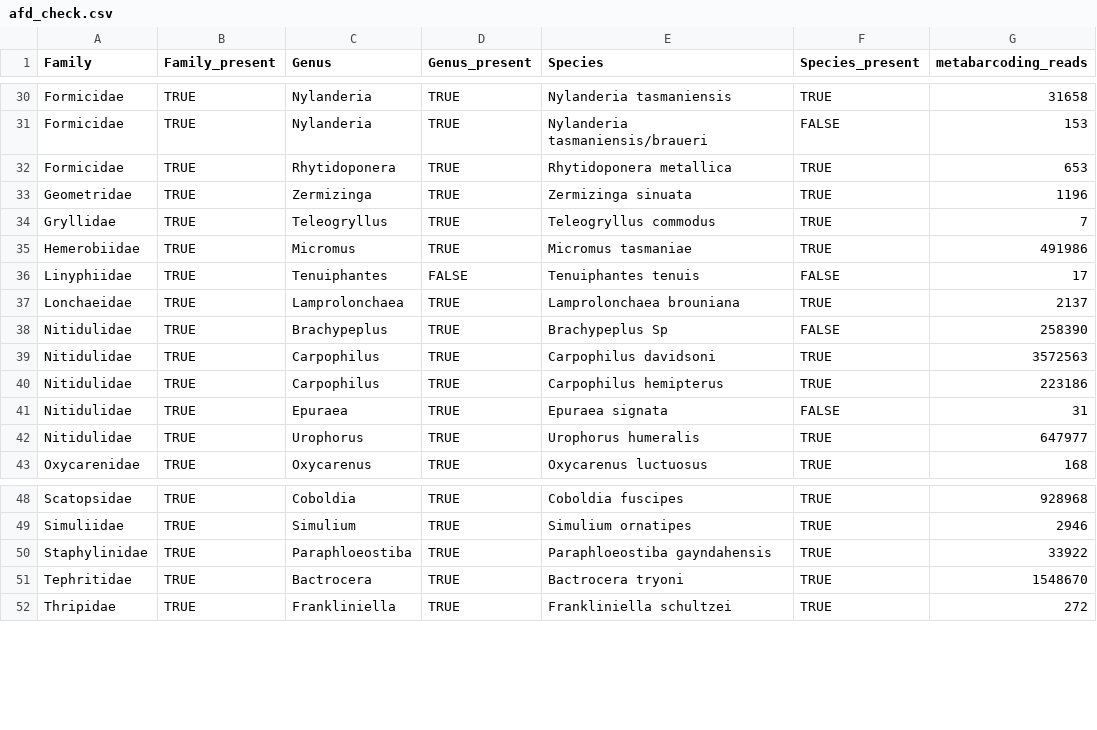
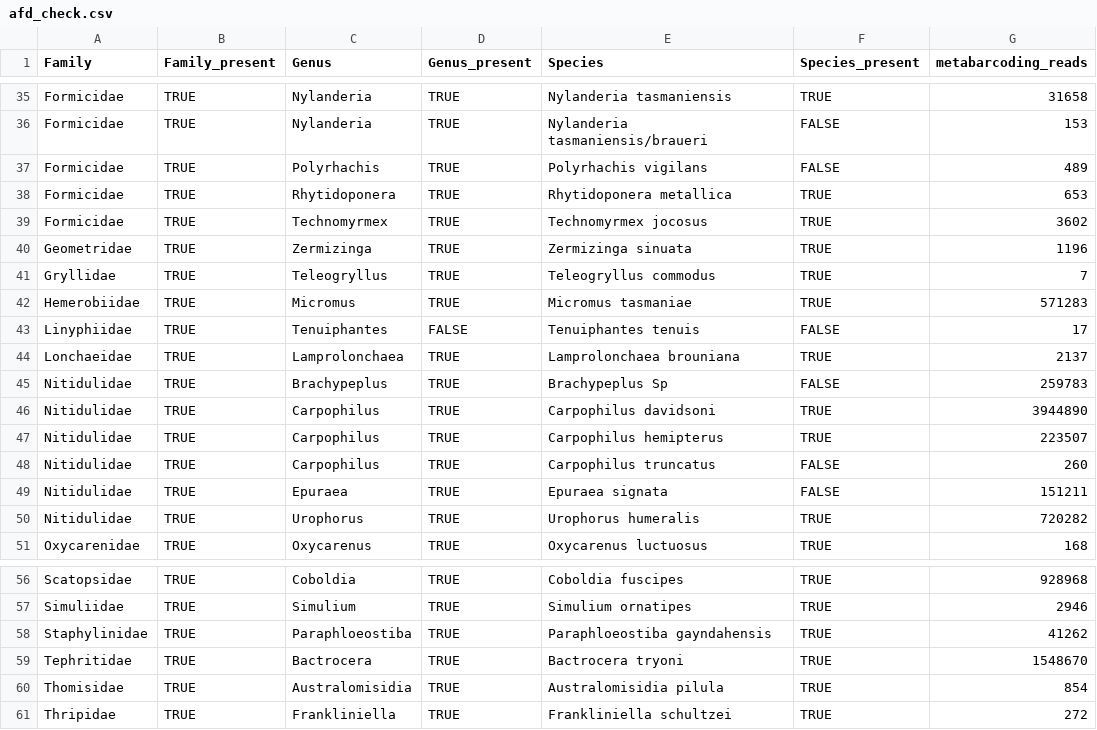
Before and after one commit to alexpiper/Drosophila_metabarcoding, a CSV file: output/afd_check.csv, drawn as a sheet; only a part is shown, gaps mark what is left out; the diff covers the shown part only.

```diff
--- a/output/afd_check.csv
+++ b/output/afd_check.csv
@@ -31,13 +36,16 @@ Formicidae,TRUE,Nylanderia,TRUE,Nylanderia tasmaniensis,TRUE,31658
 Formicidae,TRUE,Nylanderia,TRUE,Nylanderia tasmaniensis/braueri,FALSE,153
+Formicidae,TRUE,Polyrhachis,TRUE,Polyrhachis vigilans,FALSE,489
 Formicidae,TRUE,Rhytidoponera,TRUE,Rhytidoponera metallica,TRUE,653
+Formicidae,TRUE,Technomyrmex,TRUE,Technomyrmex jocosus,TRUE,3602
 Geometridae,TRUE,Zermizinga,TRUE,Zermizinga sinuata,TRUE,1196
 Gryllidae,TRUE,Teleogryllus,TRUE,Teleogryllus commodus,TRUE,7
-Hemerobiidae,TRUE,Micromus,TRUE,Micromus tasmaniae,TRUE,491986
+Hemerobiidae,TRUE,Micromus,TRUE,Micromus tasmaniae,TRUE,571283
 Linyphiidae,TRUE,Tenuiphantes,FALSE,Tenuiphantes tenuis,FALSE,17
 Lonchaeidae,TRUE,Lamprolonchaea,TRUE,Lamprolonchaea brouniana,TRUE,2137
-Nitidulidae,TRUE,Brachypeplus,TRUE,Brachypeplus Sp,FALSE,258390
-Nitidulidae,TRUE,Carpophilus,TRUE,Carpophilus davidsoni,TRUE,3572563
-Nitidulidae,TRUE,Carpophilus,TRUE,Carpophilus hemipterus,TRUE,223186
-Nitidulidae,TRUE,Epuraea,TRUE,Epuraea signata,FALSE,31
-Nitidulidae,TRUE,Urophorus,TRUE,Urophorus humeralis,TRUE,647977
+Nitidulidae,TRUE,Brachypeplus,TRUE,Brachypeplus Sp,FALSE,259783
+Nitidulidae,TRUE,Carpophilus,TRUE,Carpophilus davidsoni,TRUE,3944890
+Nitidulidae,TRUE,Carpophilus,TRUE,Carpophilus hemipterus,TRUE,223507
+Nitidulidae,TRUE,Carpophilus,TRUE,Carpophilus truncatus,FALSE,260
+Nitidulidae,TRUE,Epuraea,TRUE,Epuraea signata,FALSE,151211
+Nitidulidae,TRUE,Urophorus,TRUE,Urophorus humeralis,TRUE,720282
 Oxycarenidae,TRUE,Oxycarenus,TRUE,Oxycarenus luctuosus,TRUE,168
@@ -49,4 +57,5 @@ Scatopsidae,TRUE,Coboldia,TRUE,Coboldia fuscipes,TRUE,928968
 Simuliidae,TRUE,Simulium,TRUE,Simulium ornatipes,TRUE,2946
-Staphylinidae,TRUE,Paraphloeostiba,TRUE,Paraphloeostiba gayndahensis,TRUE,33922
+Staphylinidae,TRUE,Paraphloeostiba,TRUE,Paraphloeostiba gayndahensis,TRUE,41262
 Tephritidae,TRUE,Bactrocera,TRUE,Bactrocera tryoni,TRUE,1548670
+Thomisidae,TRUE,Australomisidia,TRUE,Australomisidia pilula,TRUE,854
 Thripidae,TRUE,Frankliniella,TRUE,Frankliniella schultzei,TRUE,272
```
Also changed, not shown: 5 added rows and 7 edited cells elsewhere in this file, 26 other files.
